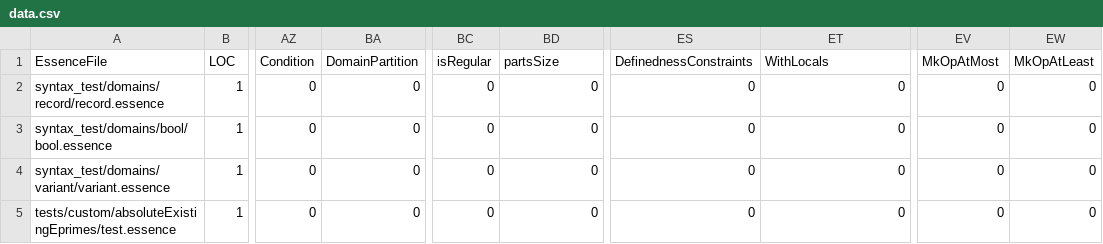
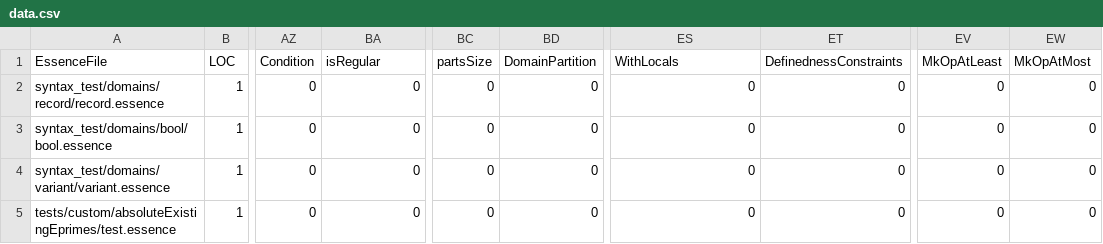
Before and after one commit to lixitrixi/conjure-oxide, a CSV file: tools/essence-feature-usage-stats/data.csv, drawn as a sheet; only a part is shown, gaps mark what is left out; the diff names each change by its address in the sheet, - before the commit and + after, or states it on an @@ line.

Commit message:
Actions: Deploy the essence features usage table 🚀

```diff
--- a/tools/essence-feature-usage-stats/data.csv
+++ b/tools/essence-feature-usage-stats/data.csv
-BA1: DomainPartition
+BA1: isRegular
-BC1: isRegular
+BC1: partsSize
-BD1: partsSize
+BD1: DomainPartition
-ES1: DefinednessConstraints
+ES1: WithLocals
-ET1: WithLocals
+ET1: DefinednessConstraints
-EV1: MkOpAtMost
+EV1: MkOpAtLeast
-EW1: MkOpAtLeast
+EW1: MkOpAtMost
```
Also changed, not shown: 1 other file.
